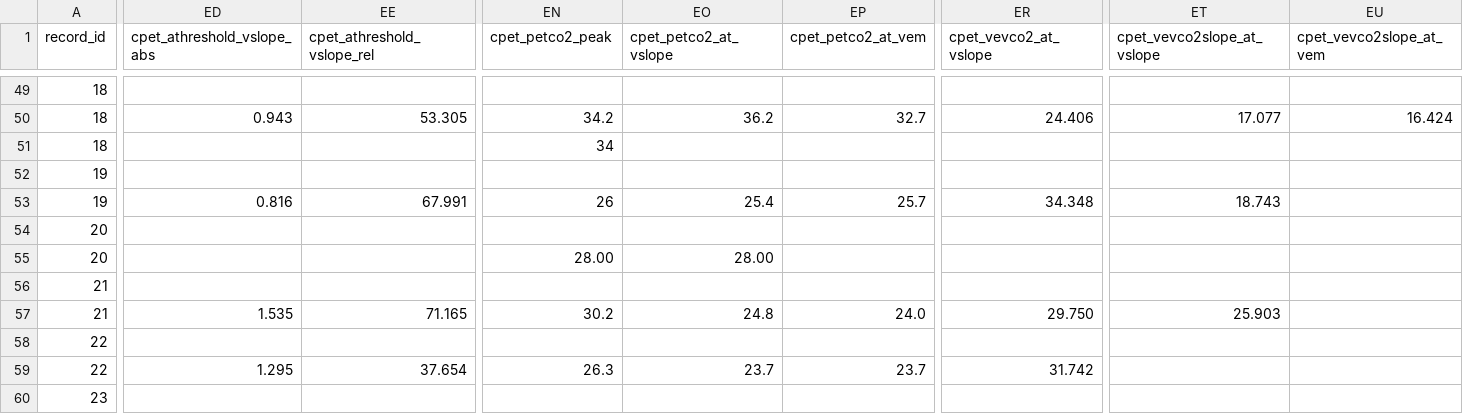
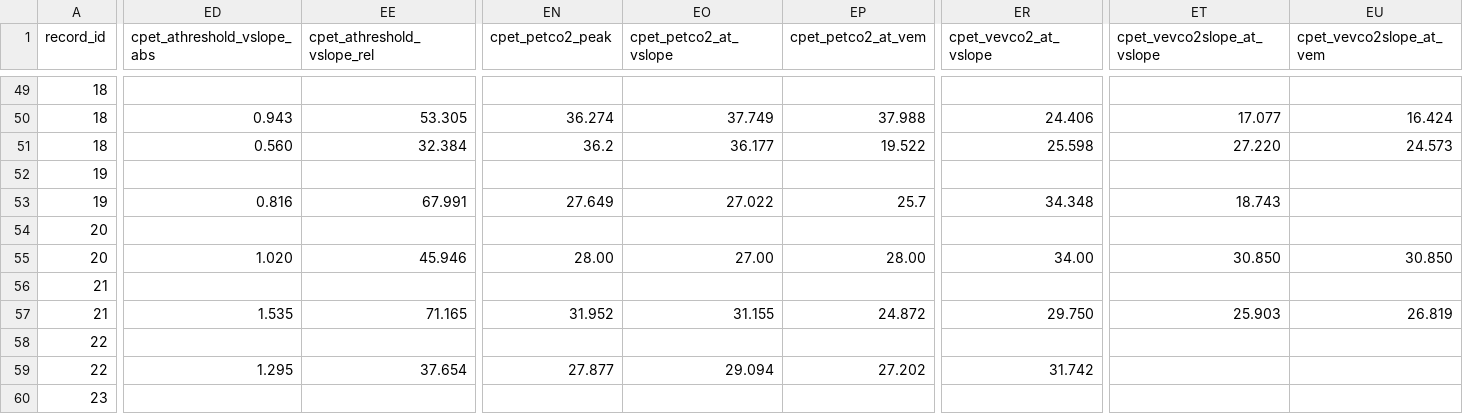
Before and after one commit to orthopedics20/longcovid, a CSV file: RedCap Export.csv, drawn as a sheet; only a part is shown, gaps mark what is left out; the diff covers the shown part only; the diff names each change by its address in the sheet, - before the commit and + after, or states it on an @@ line.

```diff
--- a/RedCap Export.csv
+++ b/RedCap Export.csv
-EN50 (cpet_petco2_peak): 34.2
+EN50 (cpet_petco2_peak): 36.274
-EO50 (cpet_petco2_at_vslope): 36.2
+EO50 (cpet_petco2_at_vslope): 37.749
-EP50 (cpet_petco2_at_vem): 32.7
+EP50 (cpet_petco2_at_vem): 37.988
-ED51 (cpet_athreshold_vslope_abs): (empty)
+ED51 (cpet_athreshold_vslope_abs): 0.560
-EE51 (cpet_athreshold_vslope_rel): (empty)
+EE51 (cpet_athreshold_vslope_rel): 32.384
-EN51 (cpet_petco2_peak): 34
+EN51 (cpet_petco2_peak): 36.2
-EO51 (cpet_petco2_at_vslope): (empty)
+EO51 (cpet_petco2_at_vslope): 36.177
-EP51 (cpet_petco2_at_vem): (empty)
+EP51 (cpet_petco2_at_vem): 19.522
-ER51 (cpet_vevco2_at_vslope): (empty)
+ER51 (cpet_vevco2_at_vslope): 25.598
-ET51 (cpet_vevco2slope_at_vslope): (empty)
+ET51 (cpet_vevco2slope_at_vslope): 27.220
-EU51 (cpet_vevco2slope_at_vem): (empty)
+EU51 (cpet_vevco2slope_at_vem): 24.573
-EN53 (cpet_petco2_peak): 26
+EN53 (cpet_petco2_peak): 27.649
-EO53 (cpet_petco2_at_vslope): 25.4
+EO53 (cpet_petco2_at_vslope): 27.022
-ED55 (cpet_athreshold_vslope_abs): (empty)
+ED55 (cpet_athreshold_vslope_abs): 1.020
-EE55 (cpet_athreshold_vslope_rel): (empty)
+EE55 (cpet_athreshold_vslope_rel): 45.946
-EO55 (cpet_petco2_at_vslope): 28.00
+EO55 (cpet_petco2_at_vslope): 27.00
-EP55 (cpet_petco2_at_vem): (empty)
+EP55 (cpet_petco2_at_vem): 28.00
-ER55 (cpet_vevco2_at_vslope): (empty)
+ER55 (cpet_vevco2_at_vslope): 34.00
-ET55 (cpet_vevco2slope_at_vslope): (empty)
+ET55 (cpet_vevco2slope_at_vslope): 30.850
-EU55 (cpet_vevco2slope_at_vem): (empty)
+EU55 (cpet_vevco2slope_at_vem): 30.850
-EN57 (cpet_petco2_peak): 30.2
+EN57 (cpet_petco2_peak): 31.952
-EO57 (cpet_petco2_at_vslope): 24.8
+EO57 (cpet_petco2_at_vslope): 31.155
-EP57 (cpet_petco2_at_vem): 24.0
+EP57 (cpet_petco2_at_vem): 24.872
-EU57 (cpet_vevco2slope_at_vem): (empty)
+EU57 (cpet_vevco2slope_at_vem): 26.819
-EN59 (cpet_petco2_peak): 26.3
+EN59 (cpet_petco2_peak): 27.877
-EO59 (cpet_petco2_at_vslope): 23.7
+EO59 (cpet_petco2_at_vslope): 29.094
-EP59 (cpet_petco2_at_vem): 23.7
+EP59 (cpet_petco2_at_vem): 27.202
```
Also changed, not shown: 134 edited cells elsewhere in this file, PCS10_V2_CPET.csv, PCS18_V1_CPET.csv, 19 other files.
